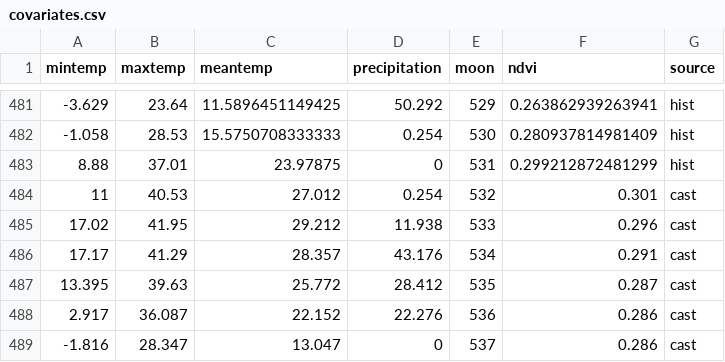
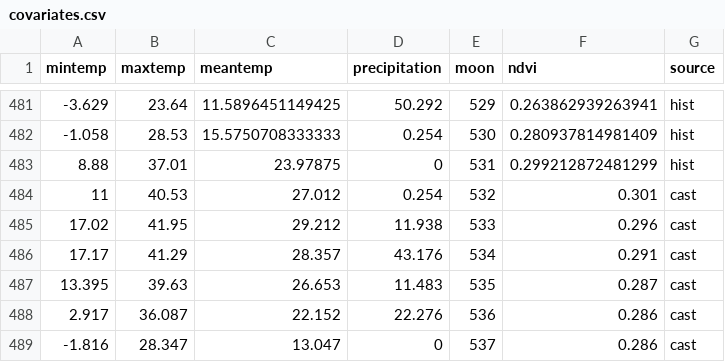
Before and after one commit to weecology/portal-forecasts, a CSV file: data/covariates.csv, drawn as a sheet; only a part is shown, gaps mark what is left out.

```diff
--- a/data/covariates.csv
+++ b/data/covariates.csv
@@ -486,3 +486,3 @@
 17.17,41.29,28.357,43.176,534,0.291,"cast"
-13.395,39.63,25.772,28.412,535,0.287,"cast"
+13.395,39.63,26.653,11.483,535,0.287,"cast"
 2.917,36.087,22.152,22.276,536,0.286,"cast"
```
Also changed, not shown: data/covariate_casts.csv, 1 other file.
